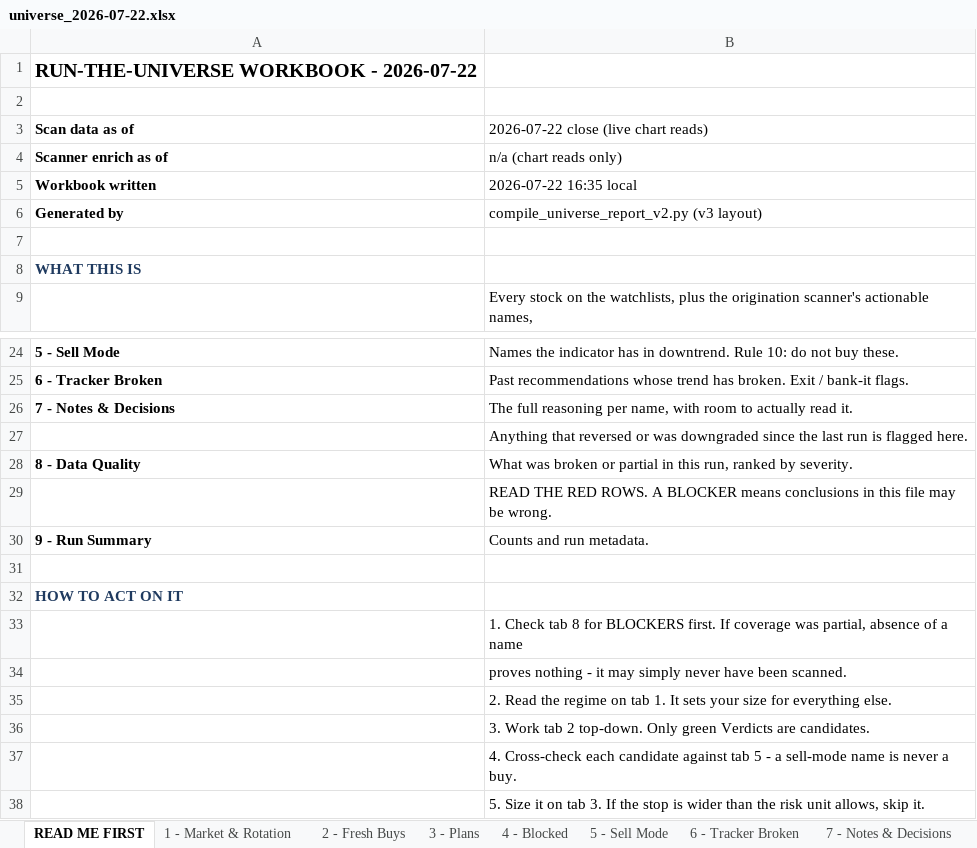
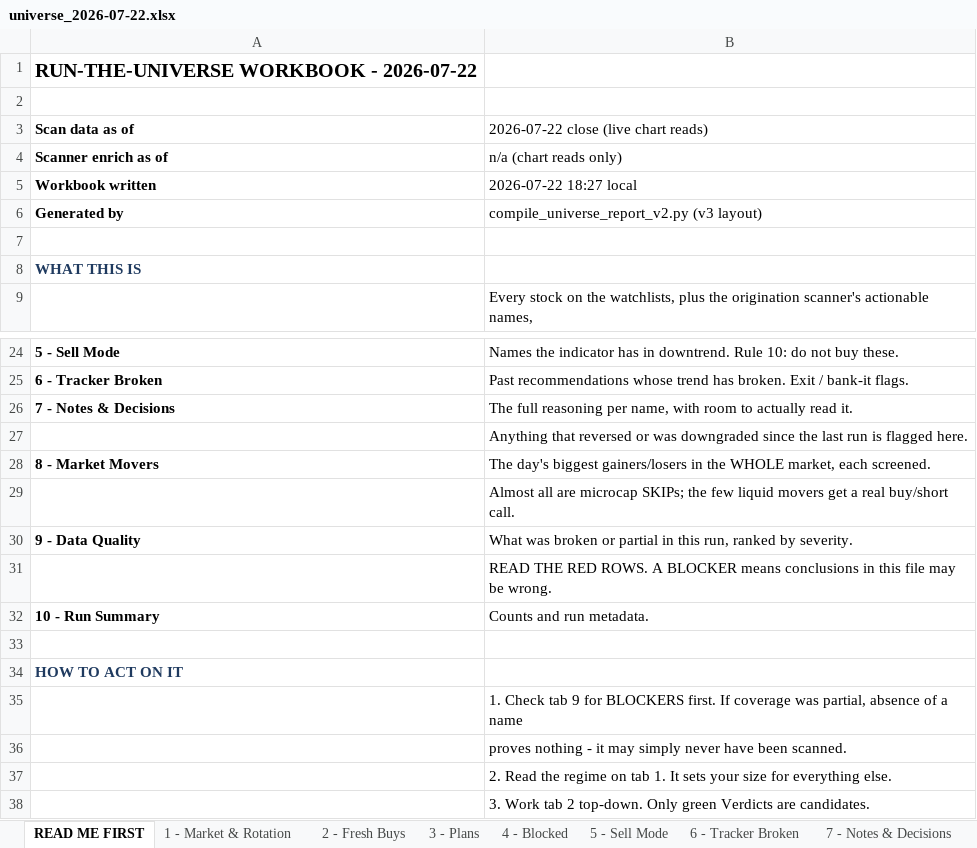
Before and after one commit to Osuby1/tradingview-mcp, an Excel workbook: reports/universe_2026-07-22.xlsx, sheet READ ME FIRST, drawn as a sheet; only a part is shown, gaps mark what is left out; the shorter side is filled out with more unchanged rows; values as stored, in another font and other column widths than the file's, no borders; addresses are those after the commit; the diff names each change by its address in the sheet, - before the commit and + after, or states it on an @@ line.

Commit message:
Add Market Movers tab (8) - day's biggest whole-market gainers/losers, each run through the protocol. Key design: the literal biggest pct movers are almost always microcap pumps (7/22 top-12 gainers ran 0.26-12.25 dollars, caps 260K-301M, ZCMD +192pct), untradeable at 100k order size, so a liquidity screen (price>=5, cap>=2B, dollar-vol>=25M) rejects them instantly with a plain-English reason - gainers get 'do not chase', losers get 'not a short, falling knife'. Only movers clearing the screen get the full gate_stack + score_short call. Today only SMCI cleared: liquid at 19.8B cap but BLOCKED - stop is 5.27x ATR / 27pct away (token position) and not a clean short either. Shorting answer stays NO per the standing policy. Tab formatted consistent with the rest - tooltips on all 9 columns, verdict-coloured rows, microcap SKIPs greyed so tradeable rows pop. Data from stockanalysis.com to watchlists/market-movers-<date>.json. Renumbered Data Quality to 9 and Run Summary to 10.

```diff
--- a/reports/universe_2026-07-22.xlsx (sheet READ ME FIRST)
+++ b/reports/universe_2026-07-22.xlsx (sheet READ ME FIRST)
-B5: 2026-07-22 16:35 local
+B5: 2026-07-22 18:27 local
+row 28: 8 - Market Movers | The day's biggest gainers/losers in the WHOLE market, each screened.
+row 29:  | Almost all are microcap SKIPs; the few liquid movers get a real buy/short call.
-A30 (Scan data as of): 8 - Data Quality
+A30 (Scan data as of): 9 - Data Quality
-A32 (Scan data as of): 9 - Run Summary
+A32 (Scan data as of): 10 - Run Summary
-B35: …Check tab 8 for BLOCKERS…
+B35: …Check tab 9 for BLOCKERS…
```
Also changed, not shown: sheet 2 - Fresh Buys, sheet 5 - Sell Mode, sheet 4 - Blocked, sheet 7 - Notes & Decisions, sheet 8 - Market Movers, sheet 3 - Plans, 2 more sheets, other sheet tabs, 3 other files.
